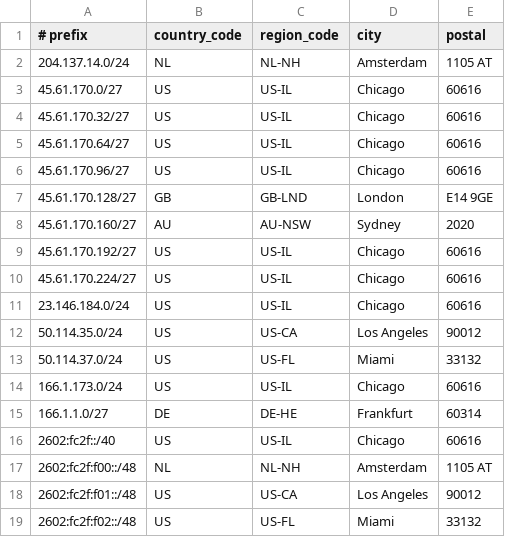
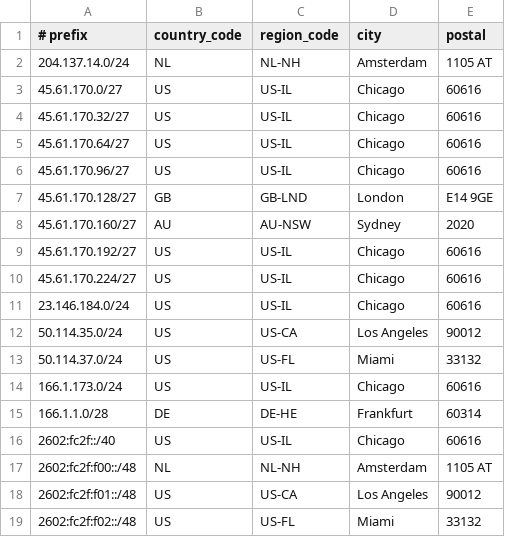
Before and after one commit to Atomic-Networks/Atomic-Geofeed, a CSV file: geofeed.csv, drawn as a sheet.

Commit message:
Update geofeed.csv

```diff
--- a/geofeed.csv
+++ b/geofeed.csv
@@ -14,3 +14,3 @@
 166.1.173.0/24,US,US-IL,Chicago,60616
-166.1.1.0/27,DE,DE-HE,Frankfurt,60314
+166.1.1.0/28,DE,DE-HE,Frankfurt,60314
 2602:fc2f::/40,US,US-IL,Chicago,60616
```
